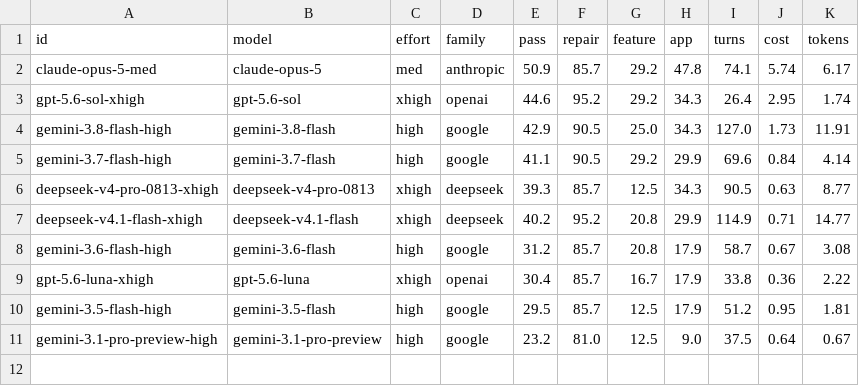
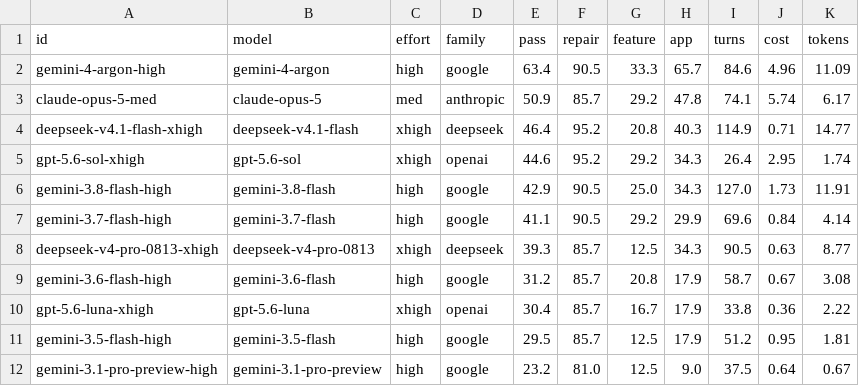
Before and after one commit to whuang37/genxr-bench, a CSV file: data/benchmark.csv, drawn as a sheet; removed rows and columns are numbered as before the commit, all else as after; the diff names each change by its address in the sheet, - before the commit and + after, or states it on an @@ line.

Commit message:
updatd deepseek and gemini 4 argon

```diff
--- a/data/benchmark.csv
+++ b/data/benchmark.csv
+row 2: gemini-4-argon-high | gemini-4-argon | high | google | 63.4 | 90.5 | 33.3 | 65.7 | 84.6 | 4.96 | 11.09
+row 4: deepseek-v4.1-flash-xhigh | deepseek-v4.1-flash | xhigh | deepseek | 46.4 | 95.2 | 20.8 | 40.3 | 114.9 | 0.71 | 14.77
-row 7: deepseek-v4.1-flash-xhigh | deepseek-v4.1-flash | xhigh | deepseek | 40.2 | 95.2 | 20.8 | 29.9 | 114.9 | 0.71 | 14.77
```
Also changed, not shown: data/design.csv, 1 other file.
